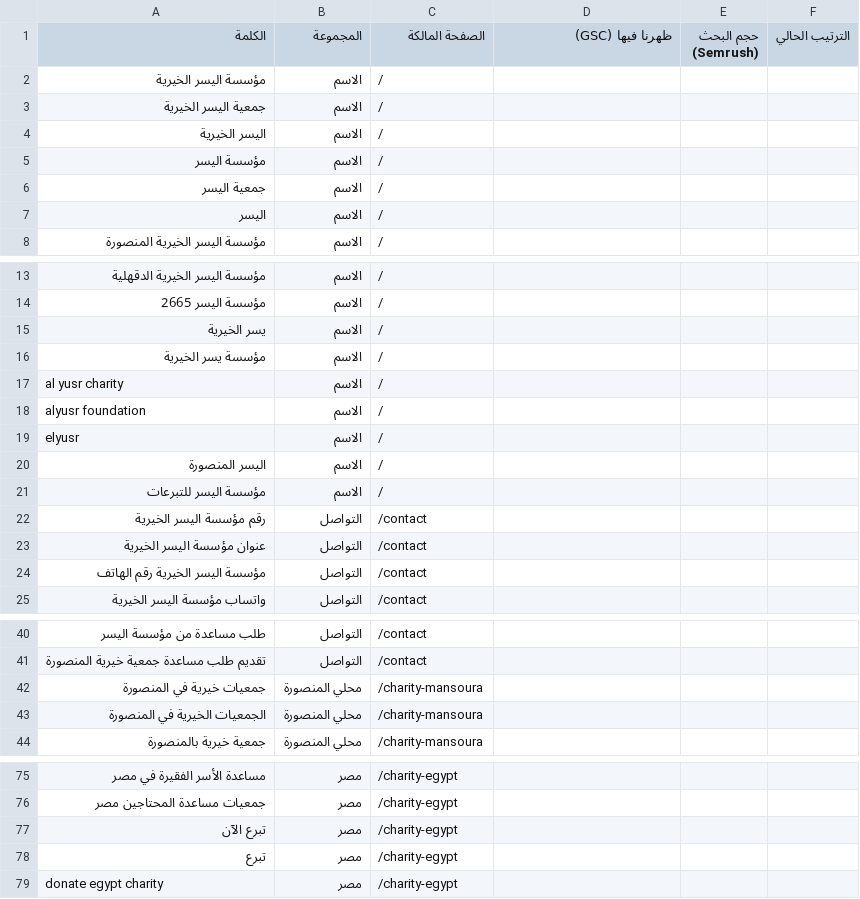
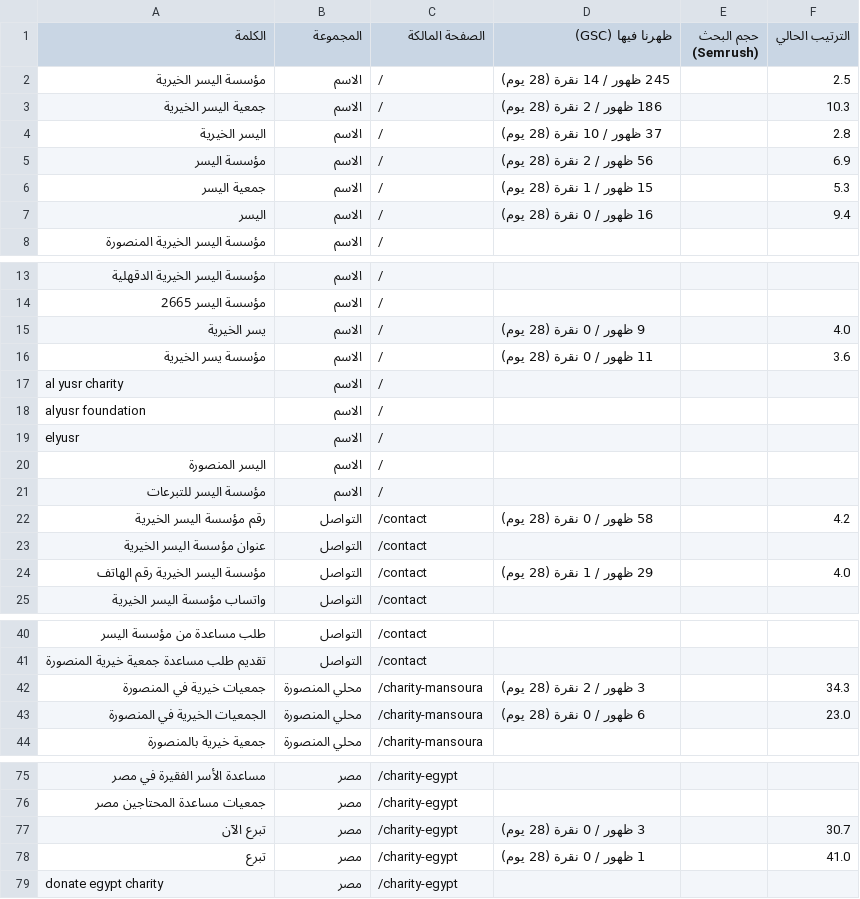
Before and after one commit to unmoky2020-bit/al-yusr-charity, a CSV file: docs/seo-keywords.csv, drawn as a sheet; only a part is shown, gaps mark what is left out; the diff covers the shown part only.

```diff
--- a/docs/seo-keywords.csv
+++ b/docs/seo-keywords.csv
@@ -1,8 +1,8 @@
 الكلمة,المجموعة,الصفحة المالكة,ظهرنا فيها (GSC),حجم البحث (Semrush),الترتيب الحالي
-مؤسسة اليسر الخيرية,الاسم,/,,,
-جمعية اليسر الخيرية,الاسم,/,,,
-اليسر الخيرية,الاسم,/,,,
-مؤسسة اليسر,الاسم,/,,,
-جمعية اليسر,الاسم,/,,,
-اليسر,الاسم,/,,,
+مؤسسة اليسر الخيرية,الاسم,/,245 ظهور / 14 نقرة (28 يوم),,2.5
+جمعية اليسر الخيرية,الاسم,/,186 ظهور / 2 نقرة (28 يوم),,10.3
+اليسر الخيرية,الاسم,/,37 ظهور / 10 نقرة (28 يوم),,2.8
+مؤسسة اليسر,الاسم,/,56 ظهور / 2 نقرة (28 يوم),,6.9
+جمعية اليسر,الاسم,/,15 ظهور / 1 نقرة (28 يوم),,5.3
+اليسر,الاسم,/,16 ظهور / 0 نقرة (28 يوم),,9.4
 مؤسسة اليسر الخيرية المنصورة,الاسم,/,,,
@@ -14,4 +14,4 @@
 مؤسسة اليسر 2665,الاسم,/,,,
-يسر الخيرية,الاسم,/,,,
-مؤسسة يسر الخيرية,الاسم,/,,,
+يسر الخيرية,الاسم,/,9 ظهور / 0 نقرة (28 يوم),,4.0
+مؤسسة يسر الخيرية,الاسم,/,11 ظهور / 0 نقرة (28 يوم),,3.6
 al yusr charity,الاسم,/,,,
@@ -21,5 +21,5 @@ elyusr,الاسم,/,,,
 مؤسسة اليسر للتبرعات,الاسم,/,,,
-رقم مؤسسة اليسر الخيرية,التواصل,/contact,,,
+رقم مؤسسة اليسر الخيرية,التواصل,/contact,58 ظهور / 0 نقرة (28 يوم),,4.2
 عنوان مؤسسة اليسر الخيرية,التواصل,/contact,,,
-مؤسسة اليسر الخيرية رقم الهاتف,التواصل,/contact,,,
+مؤسسة اليسر الخيرية رقم الهاتف,التواصل,/contact,29 ظهور / 1 نقرة (28 يوم),,4.0
 واتساب مؤسسة اليسر الخيرية,التواصل,/contact,,,
@@ -41,4 +41,4 @@ elyusr,الاسم,/,,,
 تقديم طلب مساعدة جمعية خيرية المنصورة,التواصل,/contact,,,
-جمعيات خيرية في المنصورة,محلي المنصورة,/charity-mansoura,,,
-الجمعيات الخيرية في المنصورة,محلي المنصورة,/charity-mansoura,,,
+جمعيات خيرية في المنصورة,محلي المنصورة,/charity-mansoura,3 ظهور / 2 نقرة (28 يوم),,34.3
+الجمعيات الخيرية في المنصورة,محلي المنصورة,/charity-mansoura,6 ظهور / 0 نقرة (28 يوم),,23.0
 جمعية خيرية بالمنصورة,محلي المنصورة,/charity-mansoura,,,
@@ -76,4 +76,4 @@ elyusr,الاسم,/,,,
 جمعيات مساعدة المحتاجين مصر,مصر,/charity-egypt,,,
-تبرع الآن,مصر,/charity-egypt,,,
-تبرع,مصر,/charity-egypt,,,
+تبرع الآن,مصر,/charity-egypt,3 ظهور / 0 نقرة (28 يوم),,30.7
+تبرع,مصر,/charity-egypt,1 ظهور / 0 نقرة (28 يوم),,41.0
 donate egypt charity,مصر,/charity-egypt,,,
```
Also changed, not shown: 4 edited cells elsewhere in this file, 1 other file.
